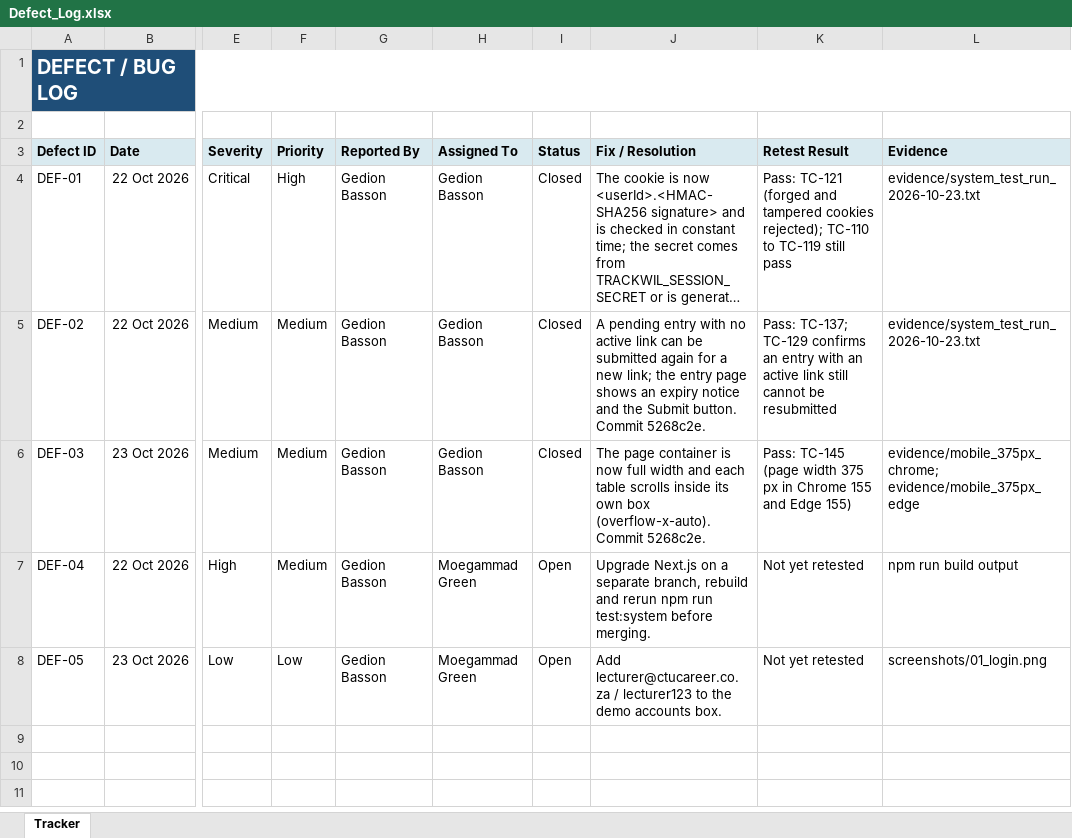
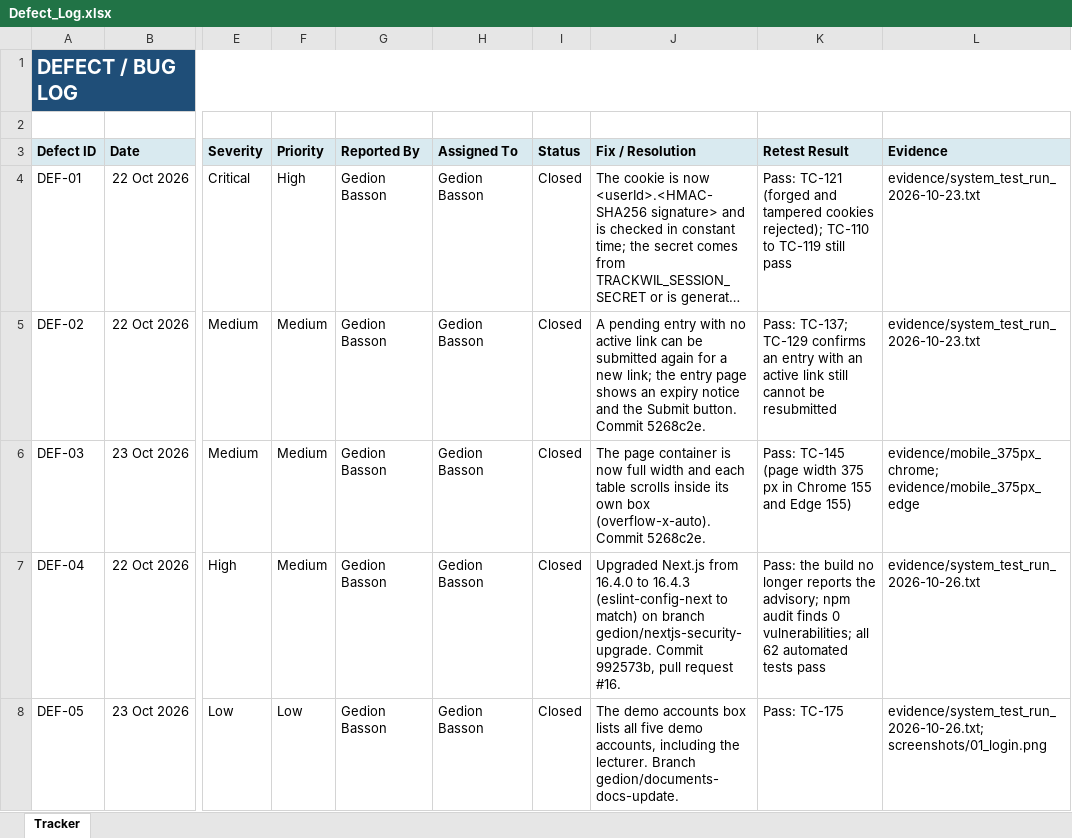
Before and after one commit to Noobey32/TrackWIL, an Excel workbook: Week 4 Submission/Workbooks/Defect_Log.xlsx, sheet Tracker, drawn as a sheet; only a part is shown, gaps mark what is left out; long unchanged cells end in …; values as stored, in another font and other column widths than the file's, no borders; the diff covers the shown part only; the diff names each change by its address in the sheet, - before the commit and + after, or states it on an @@ line.

```diff
--- a/Week 4 Submission/Workbooks/Defect_Log.xlsx (sheet Tracker)
+++ b/Week 4 Submission/Workbooks/Defect_Log.xlsx (sheet Tracker)
-H7:H8 (Assigned To): Moegammad Green
+H7:H8 (Assigned To): Gedion Basson
-I7:I8 (Status): Open
+I7:I8 (Status): Closed
-J7 (Fix / Resolution): Upgrade Next.js on a separate branch, rebuild and rerun npm run test:system before merging.
+J7 (Fix / Resolution): Upgraded Next.js from 16.4.0 to 16.4.3 (eslint-config-next to match) on branch gedion/nextjs-security-upgrade. Commit 992573b, pull request #16.
-K7 (Retest Result): Not yet retested
+K7 (Retest Result): Pass: the build no longer reports the advisory; npm audit finds 0 vulnerabilities; all 62 automated tests pass
-L7 (Evidence): npm run build output
+L7 (Evidence): evidence/system_test_run_2026-10-26.txt
-J8 (Fix / Resolution): Add lecturer@ctucareer.co.za / lecturer123 to the demo accounts box.
+J8 (Fix / Resolution): The demo accounts box lists all five demo accounts, including the lecturer. Branch gedion/documents-docs-update.
-K8 (Retest Result): Not yet retested
+K8 (Retest Result): Pass: TC-175
-L8 (Evidence): screenshots/01_login.png
+L8 (Evidence): evidence/system_test_run_2026-10-26.txt; screenshots/01_login.png
```
Also changed, not shown: 2 added rows elsewhere in this sheet, 06_Testing_Results_and_Evaluation/Defect_Log.xlsx, 06_Testing_Results_and_Evaluation/Requirements_Traceability_Matrix.xlsx, 46 other files.
